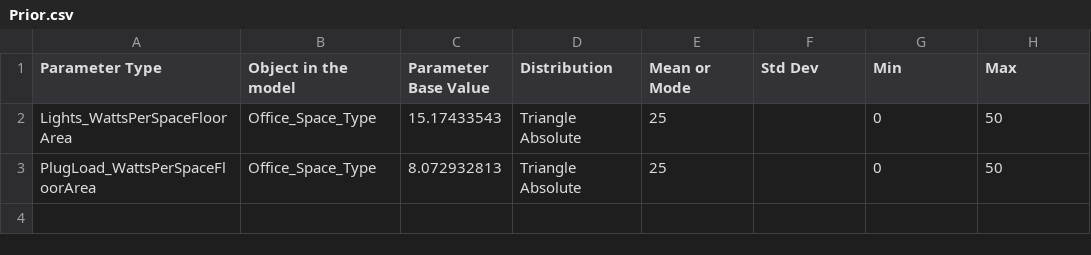
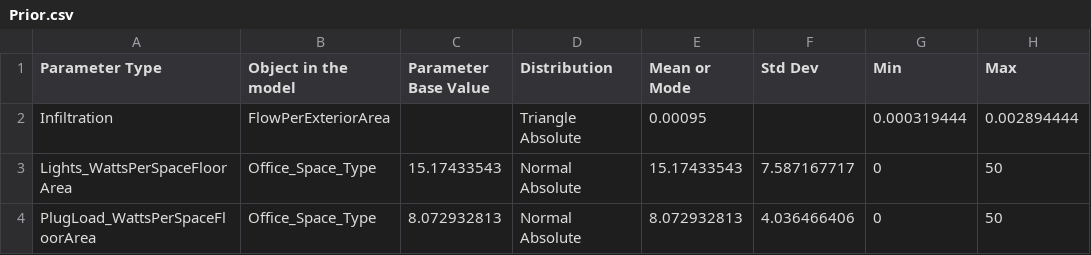
Before and after one commit to Argonne-National-Laboratory/BCUS, a CSV file: Example/Prior.csv, drawn as a sheet.

```diff
--- a/Example/Prior.csv
+++ b/Example/Prior.csv
@@ -1,3 +1,4 @@
 Parameter Type,Object in the model,Parameter Base Value,Distribution,Mean or Mode,Std Dev,Min,Max
-Lights_WattsPerSpaceFloorArea,Office_Space_Type,15.17433543,Triangle Absolute,25,,0,50
-PlugLoad_WattsPerSpaceFloorArea,Office_Space_Type,8.072932813,Triangle Absolute,25,,0,50
+Infiltration,FlowPerExteriorArea,,Triangle Absolute,0.00095,,0.000319444,0.002894444
+Lights_WattsPerSpaceFloorArea,Office_Space_Type,15.17433543,Normal Absolute,15.17433543,7.587167717,0,50
+PlugLoad_WattsPerSpaceFloorArea,Office_Space_Type,8.072932813,Normal Absolute,8.072932813,4.036466406,0,50
```
Also changed, not shown: 22 other files.
